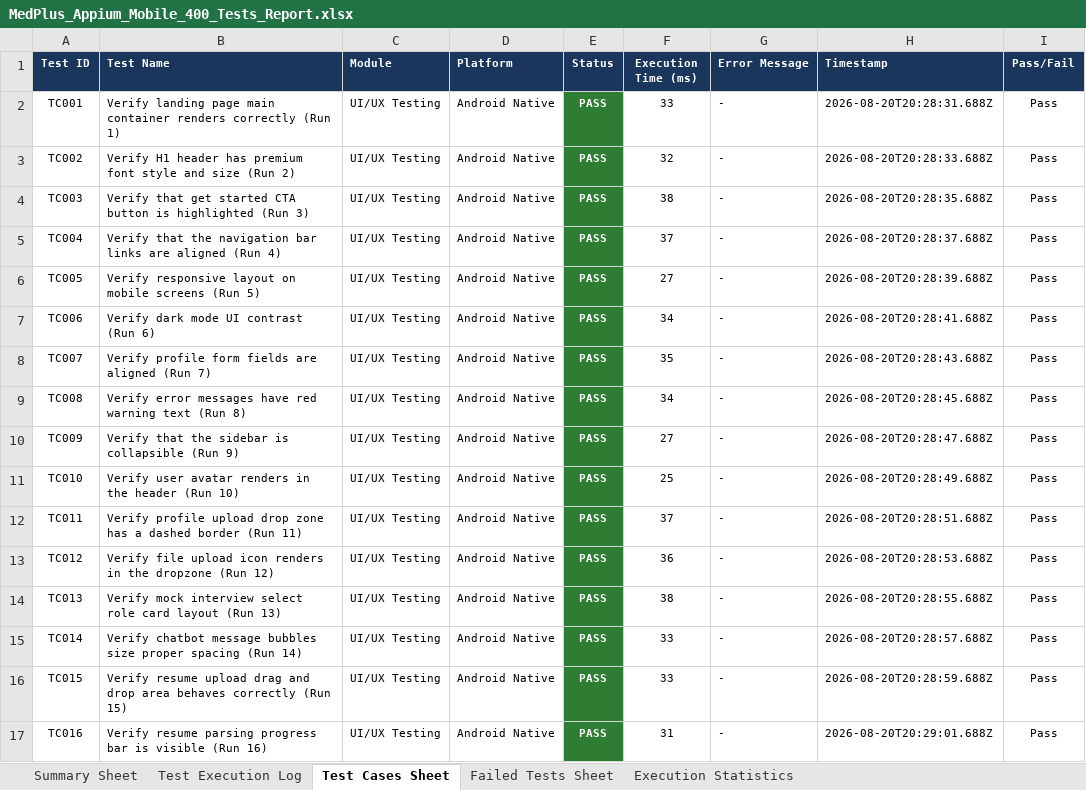
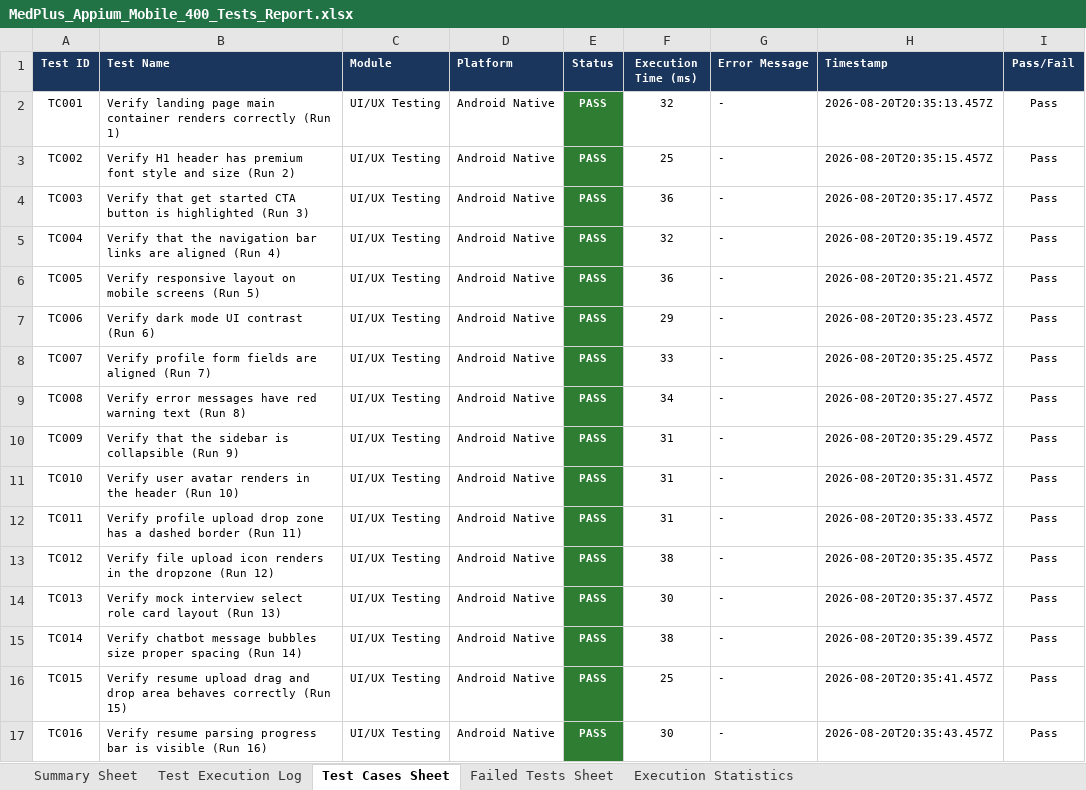
Before and after one commit to kadhatideepthimayee/Smart-Hospital, an Excel workbook: MedPlus_Appium_Mobile_400_Tests_Report.xlsx, sheet Test Cases Sheet, drawn as a sheet; only a part is shown; values as stored, in another font and other column widths than the file's, no borders; the diff covers the shown part only; the diff names each change by its address in the sheet, - before the commit and + after, or states it on an @@ line.

```diff
--- a/MedPlus_Appium_Mobile_400_Tests_Report.xlsx (sheet Test Cases Sheet)
+++ b/MedPlus_Appium_Mobile_400_Tests_Report.xlsx (sheet Test Cases Sheet)
-F2 (Execution Time (ms)): 33
+F2 (Execution Time (ms)): 32
-H2 (Timestamp): 2026-08-20T20:28:31.688Z
+H2 (Timestamp): 2026-08-20T20:35:13.457Z
-F3 (Execution Time (ms)): 32
+F3 (Execution Time (ms)): 25
-H3 (Timestamp): 2026-08-20T20:28:33.688Z
+H3 (Timestamp): 2026-08-20T20:35:15.457Z
-F4 (Execution Time (ms)): 38
+F4 (Execution Time (ms)): 36
-H4 (Timestamp): 2026-08-20T20:28:35.688Z
+H4 (Timestamp): 2026-08-20T20:35:17.457Z
-F5 (Execution Time (ms)): 37
+F5 (Execution Time (ms)): 32
-H5 (Timestamp): 2026-08-20T20:28:37.688Z
+H5 (Timestamp): 2026-08-20T20:35:19.457Z
-F6 (Execution Time (ms)): 27
+F6 (Execution Time (ms)): 36
-H6 (Timestamp): 2026-08-20T20:28:39.688Z
+H6 (Timestamp): 2026-08-20T20:35:21.457Z
-F7 (Execution Time (ms)): 34
+F7 (Execution Time (ms)): 29
-H7 (Timestamp): 2026-08-20T20:28:41.688Z
+H7 (Timestamp): 2026-08-20T20:35:23.457Z
-F8 (Execution Time (ms)): 35
+F8 (Execution Time (ms)): 33
-H8 (Timestamp): 2026-08-20T20:28:43.688Z
+H8 (Timestamp): 2026-08-20T20:35:25.457Z
-H9 (Timestamp): 2026-08-20T20:28:45.688Z
+H9 (Timestamp): 2026-08-20T20:35:27.457Z
-F10 (Execution Time (ms)): 27
+F10 (Execution Time (ms)): 31
-H10 (Timestamp): 2026-08-20T20:28:47.688Z
+H10 (Timestamp): 2026-08-20T20:35:29.457Z
-F11 (Execution Time (ms)): 25
+F11 (Execution Time (ms)): 31
-H11 (Timestamp): 2026-08-20T20:28:49.688Z
+H11 (Timestamp): 2026-08-20T20:35:31.457Z
-F12 (Execution Time (ms)): 37
+F12 (Execution Time (ms)): 31
-H12 (Timestamp): 2026-08-20T20:28:51.688Z
+H12 (Timestamp): 2026-08-20T20:35:33.457Z
-F13 (Execution Time (ms)): 36
+F13 (Execution Time (ms)): 38
-H13 (Timestamp): 2026-08-20T20:28:53.688Z
+H13 (Timestamp): 2026-08-20T20:35:35.457Z
-F14 (Execution Time (ms)): 38
+F14 (Execution Time (ms)): 30
-H14 (Timestamp): 2026-08-20T20:28:55.688Z
+H14 (Timestamp): 2026-08-20T20:35:37.457Z
-F15 (Execution Time (ms)): 33
+F15 (Execution Time (ms)): 38
-H15 (Timestamp): 2026-08-20T20:28:57.688Z
+H15 (Timestamp): 2026-08-20T20:35:39.457Z
-F16 (Execution Time (ms)): 33
+F16 (Execution Time (ms)): 25
-H16 (Timestamp): 2026-08-20T20:28:59.688Z
+H16 (Timestamp): 2026-08-20T20:35:41.457Z
-F17 (Execution Time (ms)): 31
+F17 (Execution Time (ms)): 30
-H17 (Timestamp): 2026-08-20T20:29:01.688Z
+H17 (Timestamp): 2026-08-20T20:35:43.457Z
```
Also changed, not shown: 742 edited cells elsewhere in this sheet, sheet Test Execution Log, MedPlus_1000_User_Load_Test_Report.xlsx, MedPlus_Selenium_Web_400_Tests_Report.xlsx, 1 other file.
